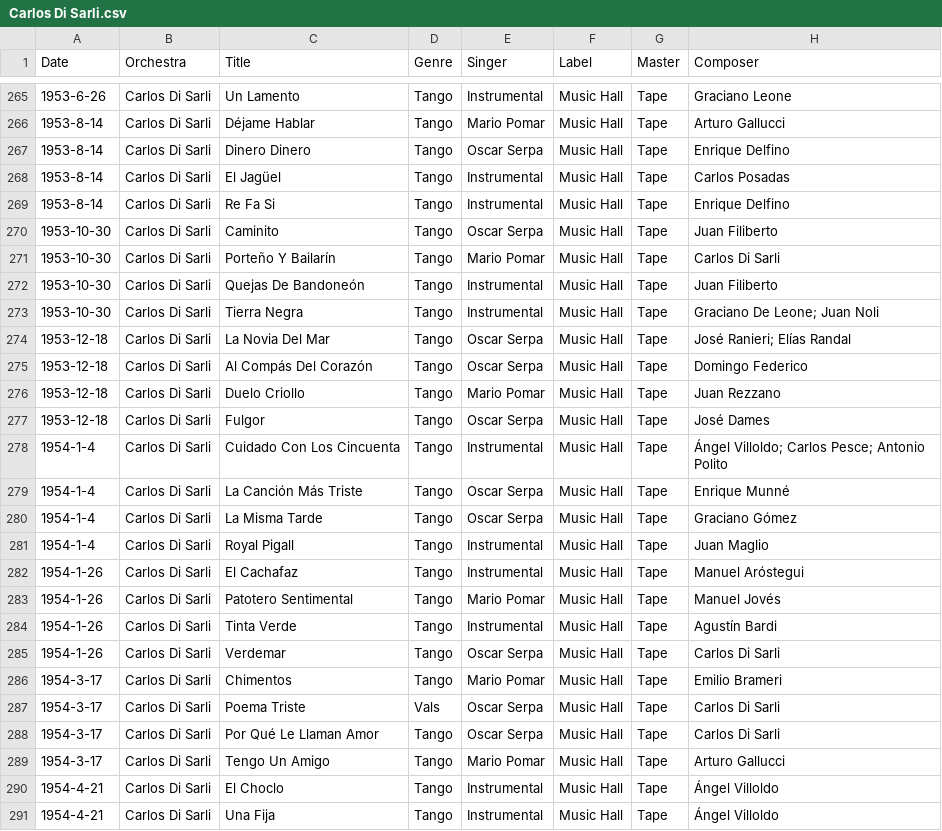
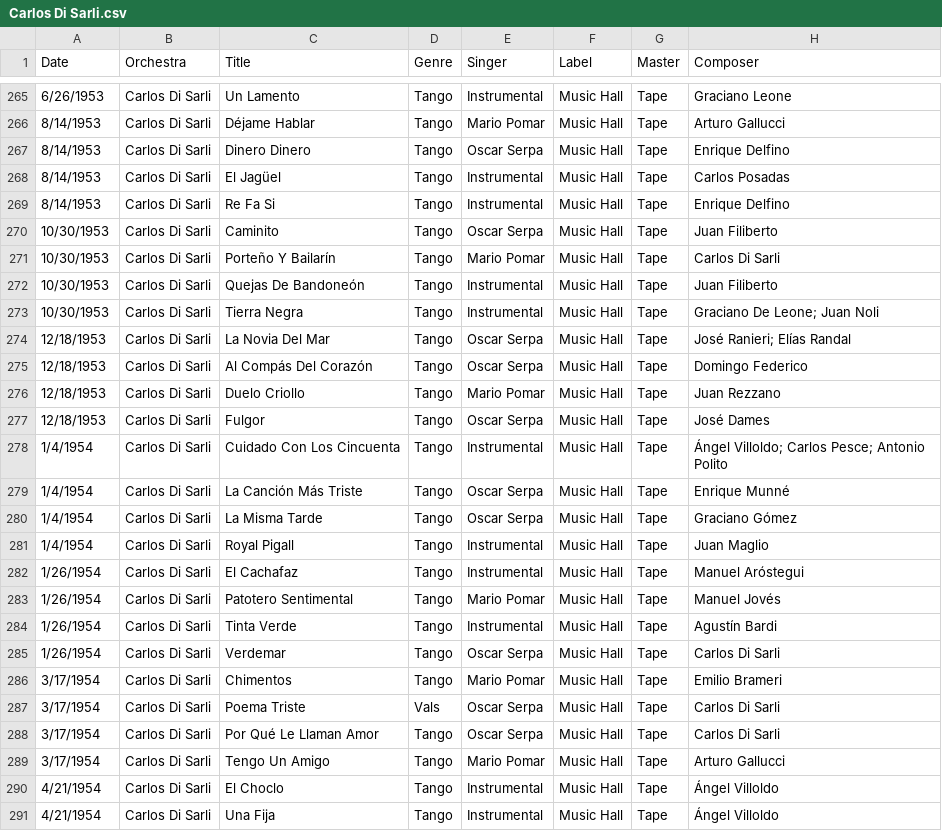
Before and after one commit to sericson0/tigertag, a CSV file: metadata/csv_files/Carlos Di Sarli.csv, drawn as a sheet; only a part is shown, gaps mark what is left out; the diff covers the shown part only; the diff names each change by its address in the sheet, - before the commit and + after, or states it on an @@ line.

```diff
--- a/metadata/csv_files/Carlos Di Sarli.csv
+++ b/metadata/csv_files/Carlos Di Sarli.csv
-A265 (Date): 1953-6-26
+A265 (Date): 6/26/1953
-A266:A269 (Date): 1953-8-14
+A266:A269 (Date): 8/14/1953
-A270:A273 (Date): 1953-10-30
+A270:A273 (Date): 10/30/1953
-A274:A277 (Date): 1953-12-18
+A274:A277 (Date): 12/18/1953
-A278:A281 (Date): 1954-1-4
+A278:A281 (Date): 1/4/1954
-A282:A285 (Date): 1954-1-26
+A282:A285 (Date): 1/26/1954
-A286:A289 (Date): 1954-3-17
+A286:A289 (Date): 3/17/1954
-A290:A291 (Date): 1954-4-21
+A290:A291 (Date): 4/21/1954
```
Also changed, not shown: 67 edited cells elsewhere in this file, 1 other file.
